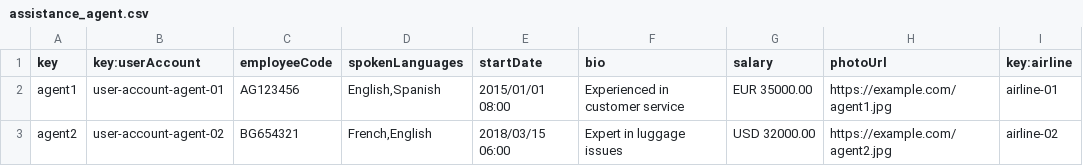
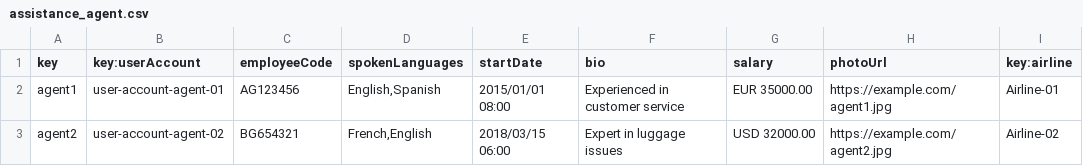
Before and after one commit to virmesper/Acme-ANS-C3, a CSV file: src/main/resources/WEB-INF/data/sample/assistance_agent.csv, drawn as a sheet.

```diff
--- a/src/main/resources/WEB-INF/data/sample/assistance_agent.csv
+++ b/src/main/resources/WEB-INF/data/sample/assistance_agent.csv
@@ -1,3 +1,3 @@
 key,key:userAccount,employeeCode,spokenLanguages,startDate,bio,salary,photoUrl,key:airline
-agent1,user-account-agent-01,AG123456,"English,Spanish",2015/01/01 08:00,"Experienced in customer service","EUR 35000.00",https://example.com/agent1.jpg,airline-01
-agent2,user-account-agent-02,BG654321,"French,English",2018/03/15 06:00,"Expert in luggage issues","USD 32000.00",https://example.com/agent2.jpg,airline-02
+agent1,user-account-agent-01,AG123456,"English,Spanish",2015/01/01 08:00,"Experienced in customer service","EUR 35000.00",https://example.com/agent1.jpg,Airline-01
+agent2,user-account-agent-02,BG654321,"French,English",2018/03/15 06:00,"Expert in luggage issues","USD 32000.00",https://example.com/agent2.jpg,Airline-02
```
Also changed, not shown: src/main/resources/WEB-INF/data/sample/aircraft.csv, src/main/resources/WEB-INF/data/sample/airline.csv, 10 other files.
